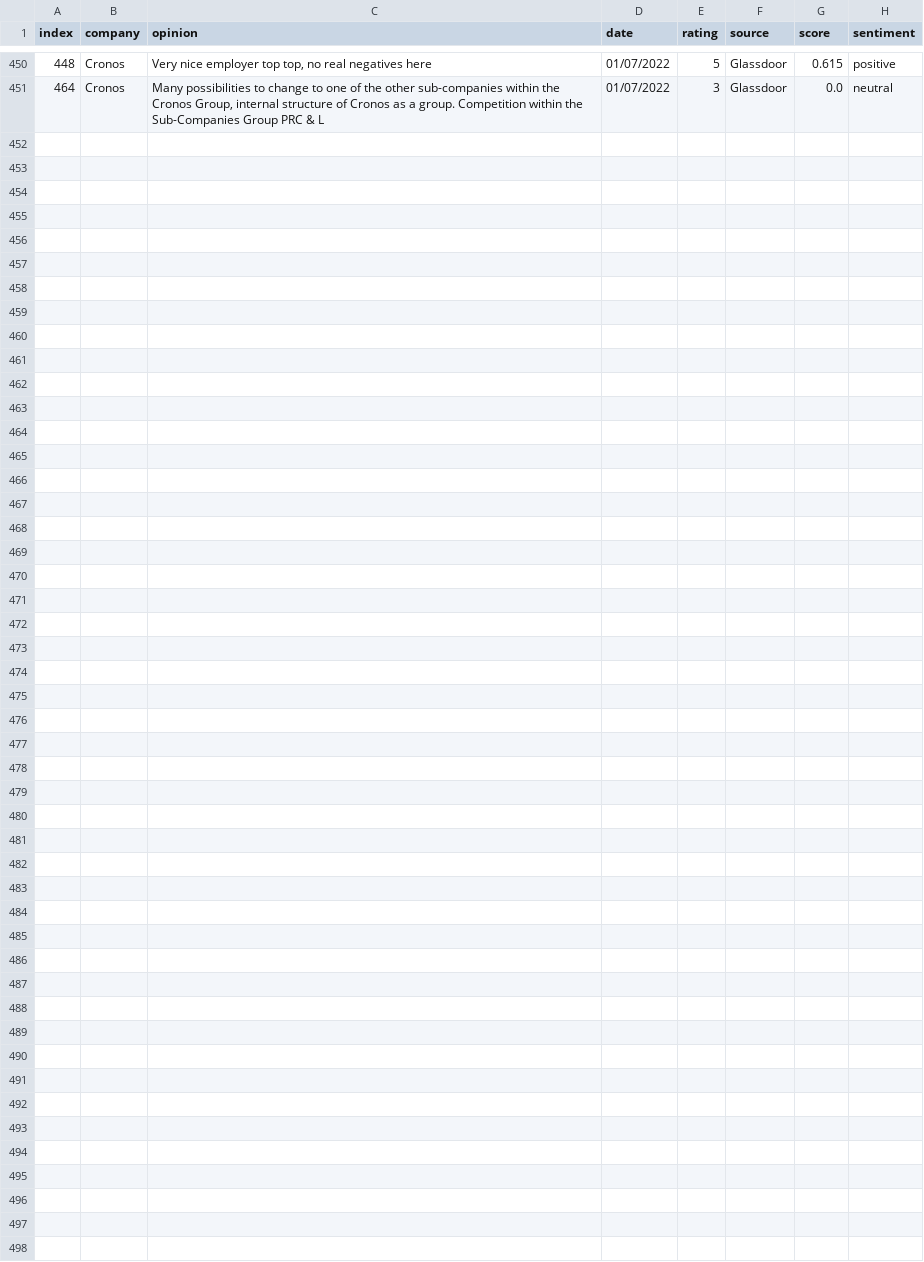
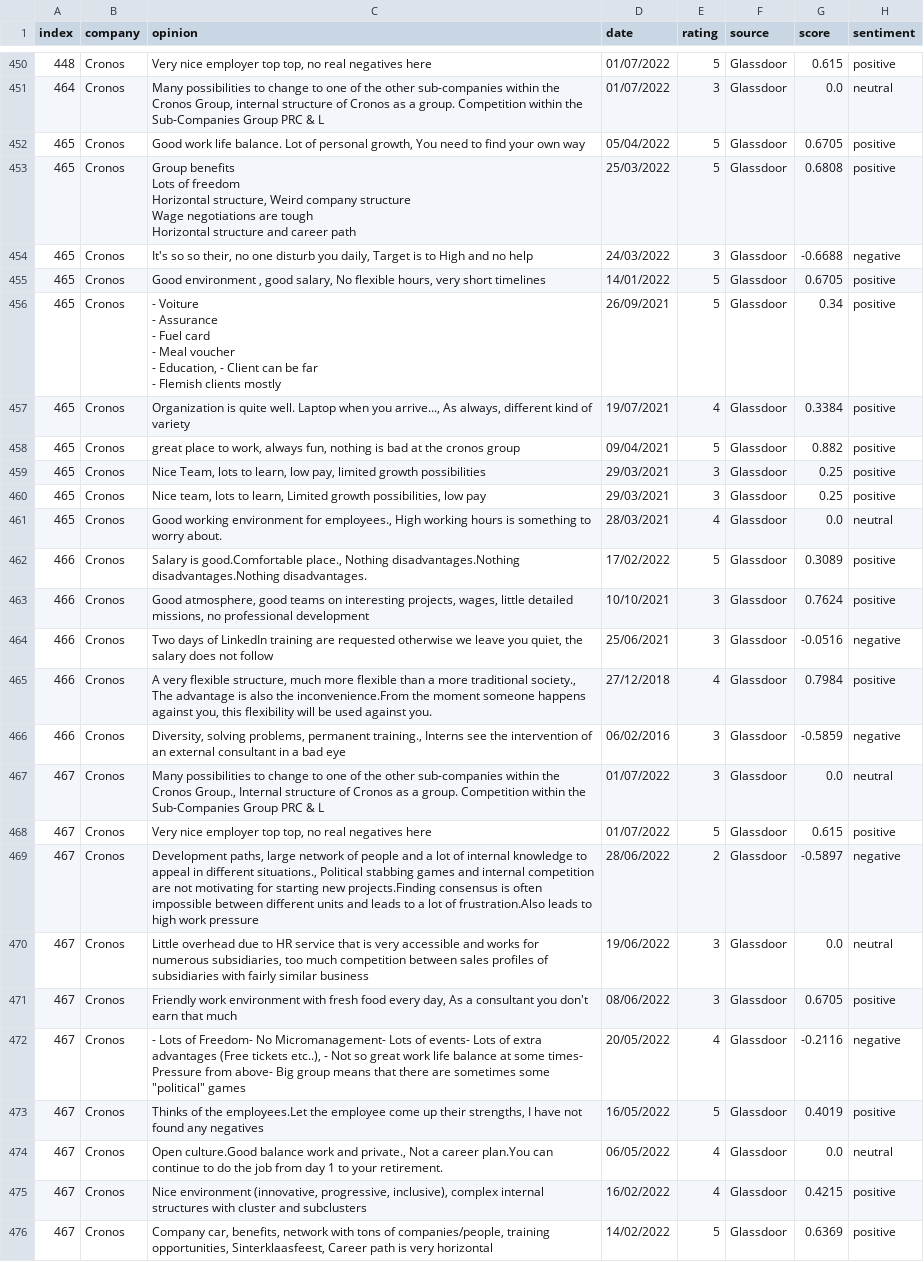
Before and after one commit to Rehtsecp/Cronos-Sentiment, a CSV file: cronos_reviews.csv, drawn as a sheet; only a part is shown, gaps mark what is left out; ↵ is a line break in a cell; the diff names each change by its address in the sheet, - before the commit and + after, or states it on an @@ line.

```diff
--- a/cronos_reviews.csv
+++ b/cronos_reviews.csv
+row 452: 465 | Cronos | Good work life balance. Lot of personal growth, You need to find your own way | 05/04/2022 | 5 | Glassdoor | 0.6705 | positive
+row 453: 465 | Cronos | Group benefits ↵ Lots of freedom ↵ Horizontal structure, Weird company structure ↵ Wage negotiations are tough ↵ Horizontal structure and career path | 25/03/2022 | 5 | Glassdoor | 0.6808 | positive
+row 454: 465 | Cronos | It's so so their, no one disturb you daily, Target is to High and no help | 24/03/2022 | 3 | Glassdoor | -0.6688 | negative
+row 455: 465 | Cronos | Good environment , good salary, No flexible hours, very short timelines | 14/01/2022 | 5 | Glassdoor | 0.6705 | positive
+row 456: 465 | Cronos | - Voiture ↵ - Assurance ↵ - Fuel card ↵ - Meal voucher ↵ - Education, - Client can be far ↵ - Flemish clients mostly | 26/09/2021 | 5 | Glassdoor | 0.34 | positive
+row 457: 465 | Cronos | Organization is quite well. Laptop when you arrive..., As always, different kind of variety | 19/07/2021 | 4 | Glassdoor | 0.3384 | positive
+row 458: 465 | Cronos | great place to work, always fun, nothing is bad at the cronos group | 09/04/2021 | 5 | Glassdoor | 0.882 | positive
+row 459: 465 | Cronos | Nice Team, lots to learn, low pay, limited growth possibilities | 29/03/2021 | 3 | Glassdoor | 0.25 | positive
+row 460: 465 | Cronos | Nice team, lots to learn, Limited growth possibilities, low pay | 29/03/2021 | 3 | Glassdoor | 0.25 | positive
+row 461: 465 | Cronos | Good working environment for employees., High working hours is something to worry about. | 28/03/2021 | 4 | Glassdoor | 0.0 | neutral
+row 462: 466 | Cronos | Salary is good.Comfortable place., Nothing disadvantages.Nothing disadvantages.Nothing disadvantages. | 17/02/2022 | 5 | Glassdoor | 0.3089 | positive
+row 463: 466 | Cronos | Good atmosphere, good teams on interesting projects, wages, little detailed missions, no professional development | 10/10/2021 | 3 | Glassdoor | 0.7624 | positive
+row 464: 466 | Cronos | Two days of LinkedIn training are requested otherwise we leave you quiet, the salary does not follow | 25/06/2021 | 3 | Glassdoor | -0.0516 | negative
+row 465: 466 | Cronos | A very flexible structure, much more flexible than a more traditional society., The advantage is also the inconvenience.From the moment someone happens against you, this flexibility will be used against you. | 27/12/2018 | 4 | Glassdoor | 0.7984 | positive
+row 466: 466 | Cronos | Diversity, solving problems, permanent training., Interns see the intervention of an external consultant in a bad eye | 06/02/2016 | 3 | Glassdoor | -0.5859 | negative
+row 467: 467 | Cronos | Many possibilities to change to one of the other sub-companies within the Cronos Group., Internal structure of Cronos as a group. Competition within the Sub-Companies Group PRC & L | 01/07/2022 | 3 | Glassdoor | 0.0 | neutral
+row 468: 467 | Cronos | Very nice employer top top, no real negatives here | 01/07/2022 | 5 | Glassdoor | 0.615 | positive
+row 469: 467 | Cronos | Development paths, large network of people and a lot of internal knowledge to appeal in different situations., Political stabbing games and internal competition are not motivating for starting new projects.Finding consensus is often impossible between different units and leads to a lot of frustration.Also leads to high work pressure | 28/06/2022 | 2 | Glassdoor | -0.5897 | negative
+row 470: 467 | Cronos | Little overhead due to HR service that is very accessible and works for numerous subsidiaries, too much competition between sales profiles of subsidiaries with fairly similar business | 19/06/2022 | 3 | Glassdoor | 0.0 | neutral
+row 471: 467 | Cronos | Friendly work environment with fresh food every day, As a consultant you don't earn that much | 08/06/2022 | 3 | Glassdoor | 0.6705 | positive
+row 472: 467 | Cronos | - Lots of Freedom- No Micromanagement- Lots of events- Lots of extra advantages (Free tickets etc..), - Not so great work life balance at some times- Pressure from above- Big group means that there are sometimes some "political" games | 20/05/2022 | 4 | Glassdoor | -0.2116 | negative
+row 473: 467 | Cronos | Thinks of the employees.Let the employee come up their strengths, I have not found any negatives | 16/05/2022 | 5 | Glassdoor | 0.4019 | positive
+row 474: 467 | Cronos | Open culture.Good balance work and private., Not a career plan.You can continue to do the job from day 1 to your retirement. | 06/05/2022 | 4 | Glassdoor | 0.0 | neutral
+row 475: 467 | Cronos | Nice environment (innovative, progressive, inclusive), complex internal structures with cluster and subclusters | 16/02/2022 | 4 | Glassdoor | 0.4215 | positive
+row 476: 467 | Cronos | Company car, benefits, network with tons of companies/people, training opportunities, Sinterklaasfeest, Career path is very horizontal | 14/02/2022 | 5 | Glassdoor | 0.6369 | positive
```
